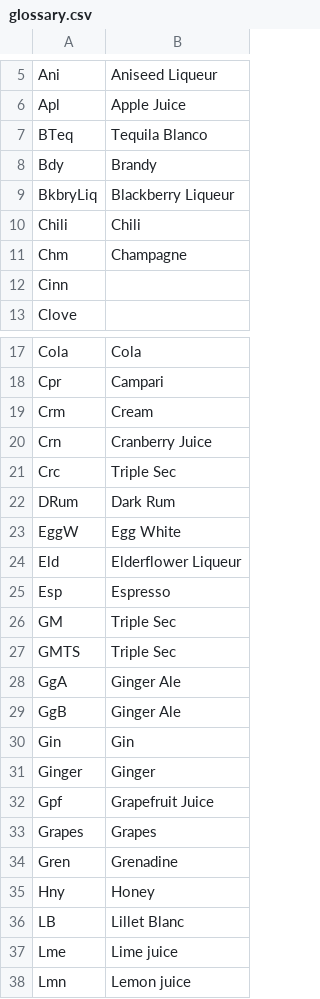
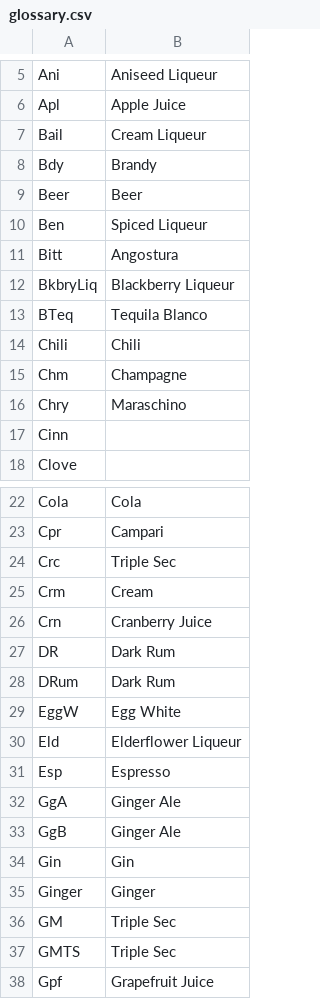
Before and after one commit to BertusBG/BertBar, a CSV file: python/glossary.csv, drawn as a sheet; only a part is shown, gaps mark what is left out; the shorter side is filled out with more unchanged rows; the diff covers the shown part only.

Commit message:
Support adding cocktails to Supabase DB
- Added a SupabaseDbHandler to interface with the Supabase DB in Python
- Updated expandRecipes, somewhat messily, to add the cocktails from a
  CSV to the Supabase DB.
- Added some missing ingredients to the glossary

```diff
--- a/python/glossary.csv
+++ b/python/glossary.csv
@@ -6,7 +6,12 @@ Ani,Aniseed Liqueur
 Apl,Apple Juice
+Bail,Cream Liqueur
+Bdy,Brandy
+Beer,Beer
+Ben,Spiced Liqueur
+Bitt,Angostura
+BkbryLiq,Blackberry Liqueur
 BTeq,Tequila Blanco
-Bdy,Brandy
-BkbryLiq,Blackberry Liqueur
 Chili,Chili
 Chm,Champagne
+Chry,Maraschino
 Cinn,
@@ -18,5 +23,6 @@ Cola,Cola
 Cpr,Campari
+Crc,Triple Sec
 Crm,Cream
 Crn,Cranberry Juice
-Crc,Triple Sec
+DR,Dark Rum
 DRum,Dark Rum
@@ -25,4 +31,2 @@ Eld,Elderflower Liqueur
 Esp,Espresso
-GM,Triple Sec
-GMTS,Triple Sec
 GgA,Ginger Ale
@@ -31,2 +35,4 @@ Gin,Gin
 Ginger,Ginger
+GM,Triple Sec
+GMTS,Triple Sec
 Gpf,Grapefruit Juice
```
Also changed, not shown: 4 added rows and 8 moved rows elsewhere in this file, 3 other files.
